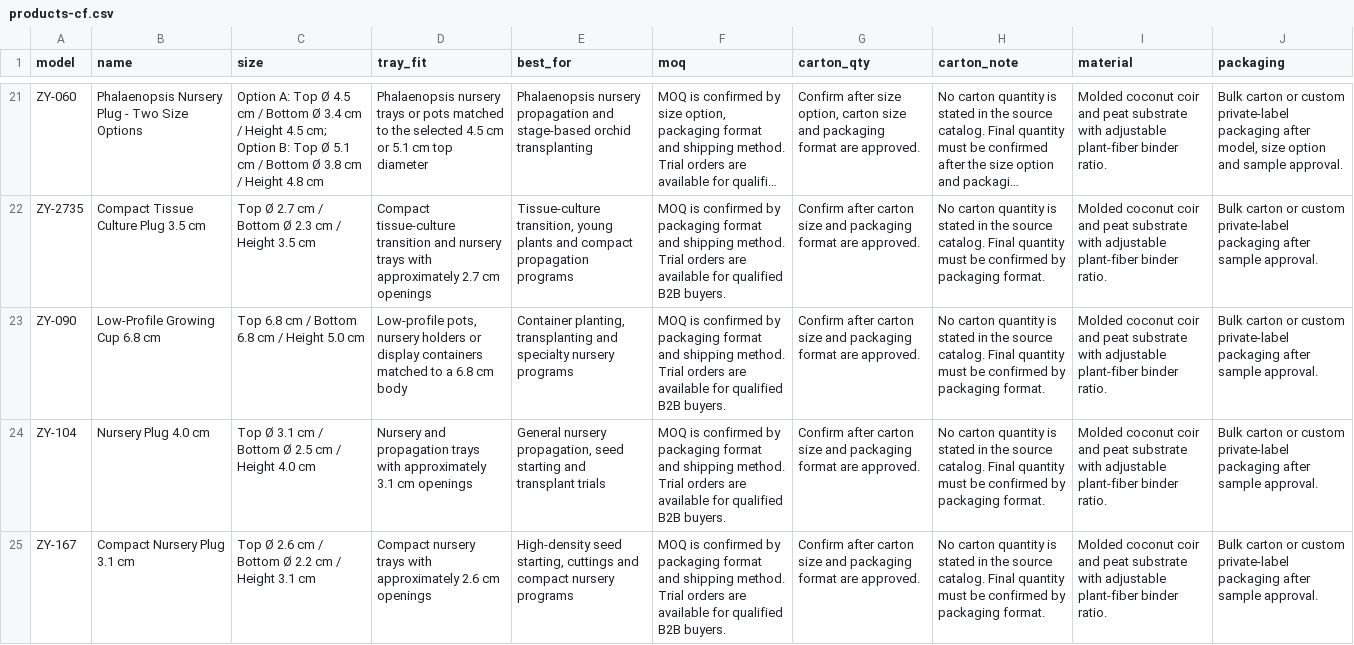
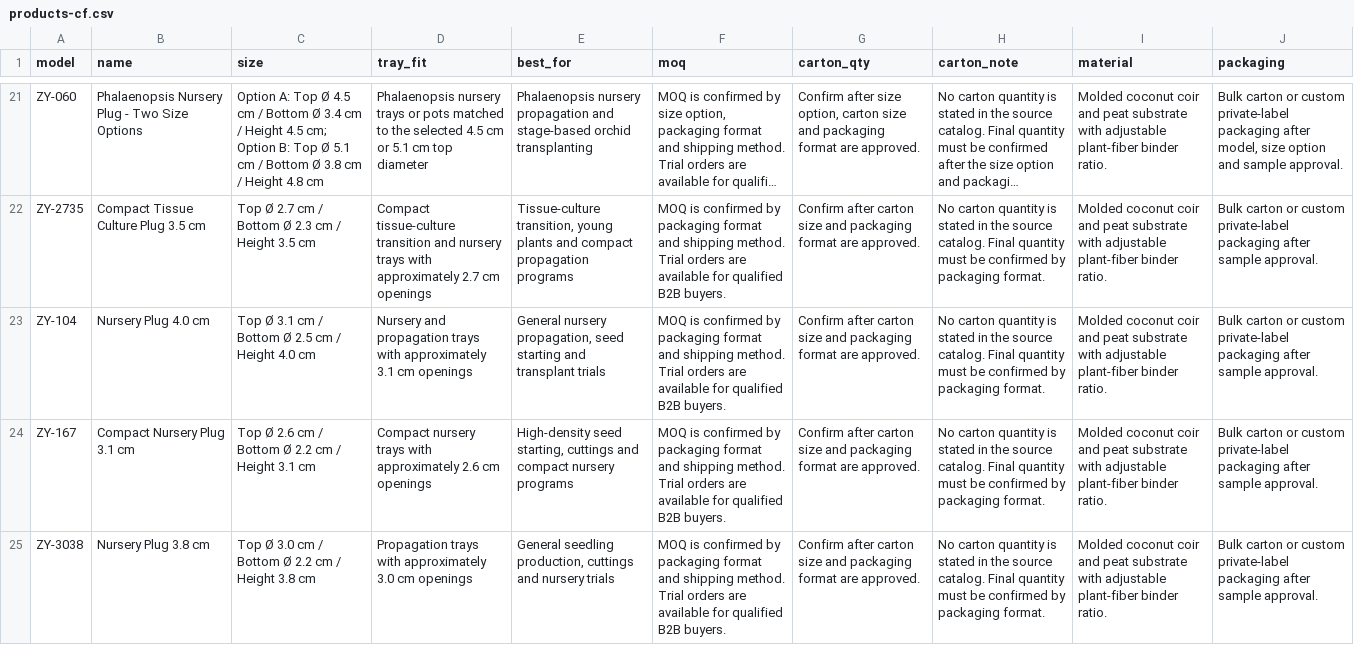
Before and after one commit to liuchengc88-commits/mccs-growing-media, a CSV file: data/products-cf.csv, drawn as a sheet; only a part is shown, gaps mark what is left out; the shorter side is filled out with more unchanged rows; long unchanged cells end in …; the diff names each change by its address in the sheet, - before the commit and + after, or states it on an @@ line.

Commit message:
Remove duplicate low-profile growing cup model

```diff
--- a/data/products-cf.csv
+++ b/data/products-cf.csv
-row 23: ZY-090 | Low-Profile Growing Cup 6.8 cm | Top 6.8 cm / Bottom 6.8 cm / Height 5.0 cm | Low-profile pots, nursery holders or display containers matched to a 6.8 cm body | Container planting, transplanting and specialty nursery programs | MOQ is confirmed by packaging format and shipping method. Trial orders are available for qualified B2B buyers. | Confirm after carton size and packaging format are approved. | No carton quantity is stated in the source catalog. Final quantity must be confirmed by packaging format. | Molded coconut coir and peat substrate with adjustable plant-fiber binder ratio. | Bulk carton or custom private-label packaging after sample approval.
```
Also changed, not shown: 5 other files.
